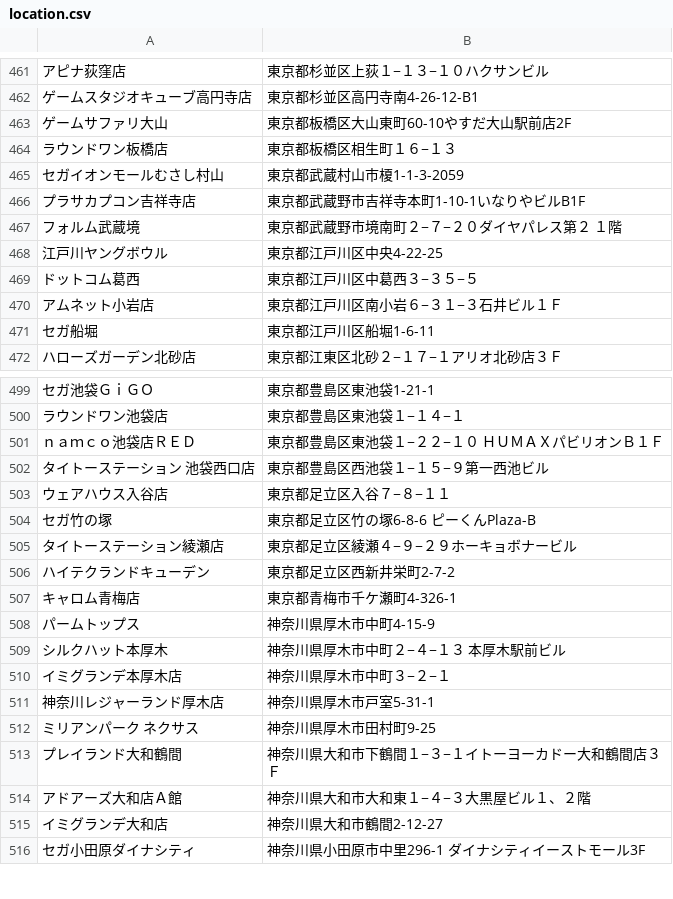
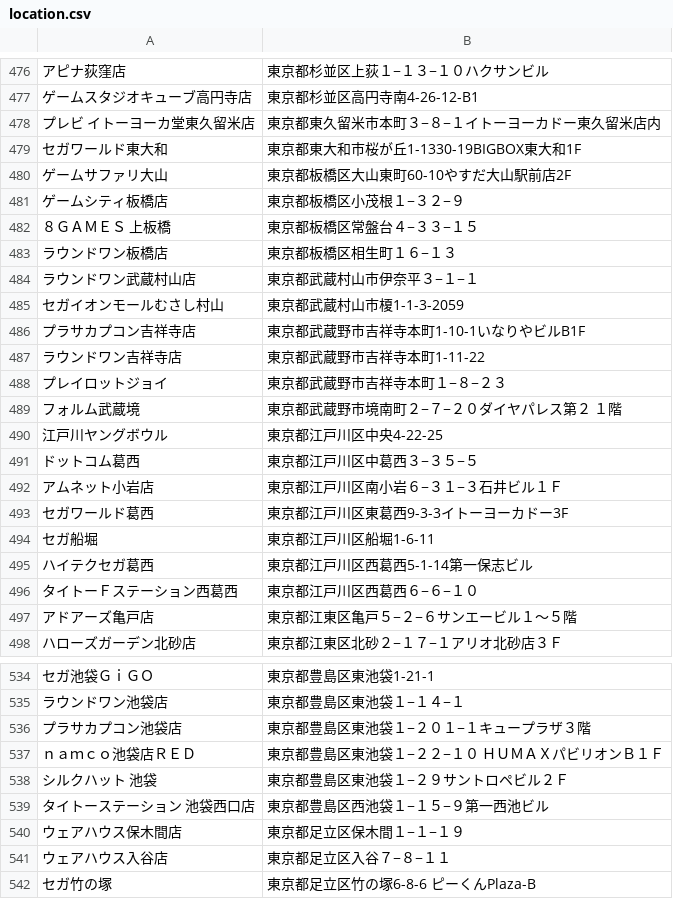
Before and after one commit to cider68760155/chunithm-location, a CSV file: location.csv, drawn as a sheet; only a part is shown, gaps mark what is left out; the shorter side is filled out with more unchanged rows; the diff covers the shown part only; the diff names each change by its address in the sheet, - before the commit and + after, or states it on an @@ line.

Commit message:
Update location.csv

```diff
--- a/location.csv
+++ b/location.csv
+row 478: プレビ イトーヨーカ堂東久留米店 | 東京都東久留米市本町３−８−１イトーヨーカドー東久留米店内
+row 479: セガワールド東大和 | 東京都東大和市桜が丘1-1330-19BIGBOX東大和1F
+row 481: ゲームシティ板橋店 | 東京都板橋区小茂根１−３２−９
+row 482: ８ＧＡＭＥＳ 上板橋 | 東京都板橋区常盤台４−３３−１５
+row 484: ラウンドワン武蔵村山店 | 東京都武蔵村山市伊奈平３−１−１
+row 487: ラウンドワン吉祥寺店 | 東京都武蔵野市吉祥寺本町1-11-22
+row 488: プレイロットジョイ | 東京都武蔵野市吉祥寺本町１−８−２３
+row 493: セガワールド葛西 | 東京都江戸川区東葛西9-3-3イトーヨーカドー3F
+row 495: ハイテクセガ葛西 | 東京都江戸川区西葛西5-1-14第一保志ビル
+row 496: タイトーＦステーション西葛西 | 東京都江戸川区西葛西６−６−１０
+row 497: アドアーズ亀戸店 | 東京都江東区亀戸５−２−６サンエービル１〜５階
+row 536: プラサカプコン池袋店 | 東京都豊島区東池袋１−２０１−１キュープラザ３階
+row 538: シルクハット 池袋 | 東京都豊島区東池袋１−２９サントロペビル２Ｆ
+row 540: ウェアハウス保木間店 | 東京都足立区保木間１−１−１９
```
Also changed, not shown: 27 added rows, 3 removed rows and 6 edited cells elsewhere in this file.
